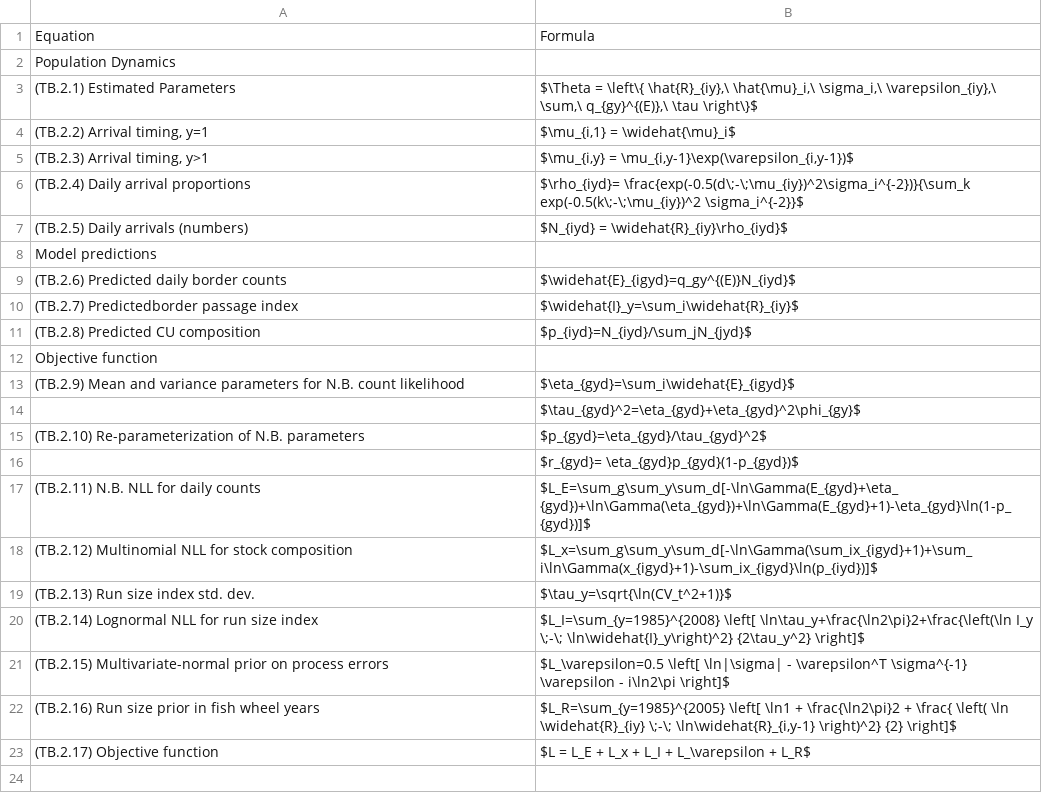
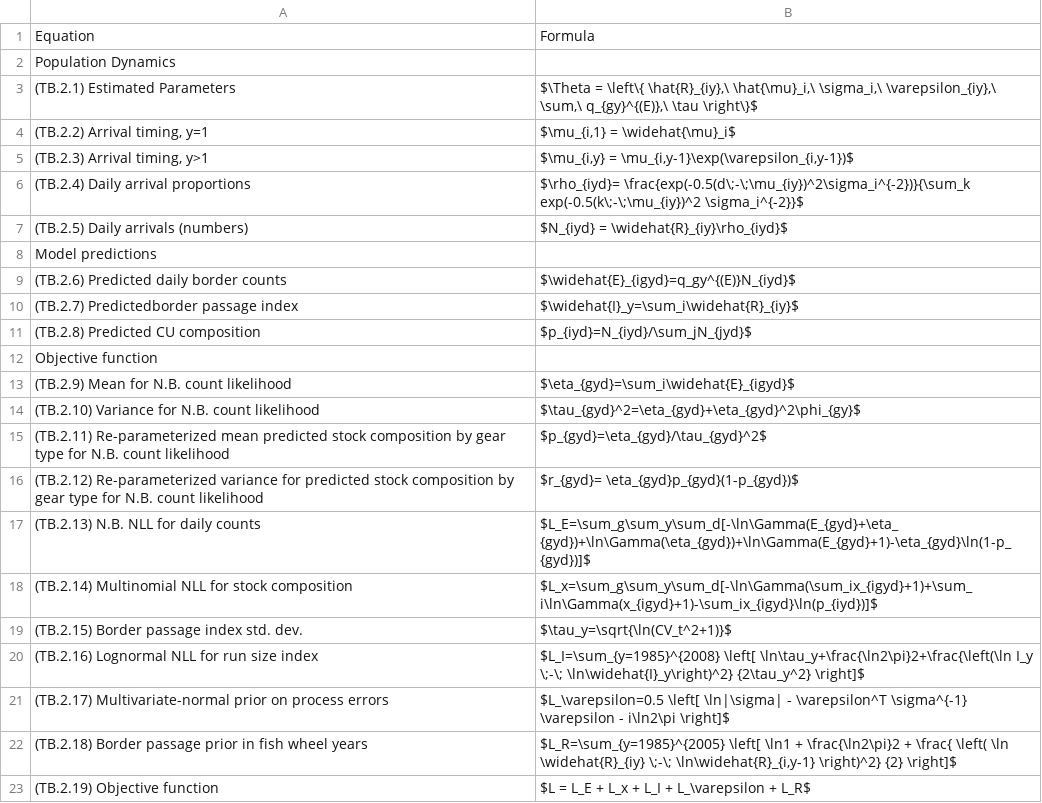
Before and after one commit to Pacific-salmon-assess/yukon-CK-ResDoc, a CSV file: csasdown/data/model-eqns.csv, drawn as a sheet.

```diff
--- a/csasdown/data/model-eqns.csv
+++ b/csasdown/data/model-eqns.csv
@@ -12,12 +12,12 @@ Model predictions,
 Objective function,
-(TB.2.9) Mean and variance parameters for N.B. count likelihood,$\eta_{gyd}=\sum_i\widehat{E}_{igyd}$
-,$\tau_{gyd}^2=\eta_{gyd}+\eta_{gyd}^2\phi_{gy}$
-(TB.2.10) Re-parameterization of N.B. parameters,$p_{gyd}=\eta_{gyd}/\tau_{gyd}^2$
-,$r_{gyd}= \eta_{gyd}p_{gyd}(1-p_{gyd})$
-(TB.2.11) N.B. NLL for daily counts,$L_E=\sum_g\sum_y\sum_d[-\ln\Gamma(E_{gyd}+\eta_{gyd})+\ln\Gamma(\eta_{gyd})+\ln\Gamma(E_{gyd}+1)-\eta_{gyd}\ln(1-p_{gyd})]$
-(TB.2.12) Multinomial NLL for stock composition,$L_x=\sum_g\sum_y\sum_d[-\ln\Gamma(\sum_ix_{igyd}+1)+\sum_i\ln\Gamma(x_{igyd}+1)-\sum_ix_{igyd}\ln(p_{iyd})]$
-(TB.2.13) Run size index std. dev.,$\tau_y=\sqrt{\ln(CV_t^2+1)}$
-(TB.2.14) Lognormal NLL for run size index,$L_I=\sum_{y=1985}^{2008} \left[ \ln\tau_y+\frac{\ln2\pi}2+\frac{\left(\ln I_y  \;-\; \ln\widehat{I}_y\right)^2} {2\tau_y^2} \right]$
-(TB.2.15) Multivariate-normal prior on process errors,$L_\varepsilon=0.5 \left[ \ln|\sigma| - \varepsilon^T \sigma^{-1} \varepsilon - i\ln2\pi \right]$
-(TB.2.16) Run size prior in fish wheel years,"$L_R=\sum_{y=1985}^{2005} \left[ \ln1 + \frac{\ln2\pi}2 + \frac{ \left( \ln \widehat{R}_{iy} \;-\; \ln\widehat{R}_{i,y-1} \right)^2} {2} \right]$"
-(TB.2.17) Objective function,$L = L_E + L_x + L_I + L_\varepsilon + L_R$
+(TB.2.9) Mean for N.B. count likelihood,$\eta_{gyd}=\sum_i\widehat{E}_{igyd}$
+(TB.2.10) Variance for N.B. count likelihood,$\tau_{gyd}^2=\eta_{gyd}+\eta_{gyd}^2\phi_{gy}$
+(TB.2.11) Re-parameterized mean predicted stock composition by gear type for N.B. count likelihood,$p_{gyd}=\eta_{gyd}/\tau_{gyd}^2$
+(TB.2.12) Re-parameterized variance for predicted stock composition by gear type for N.B. count likelihood,$r_{gyd}= \eta_{gyd}p_{gyd}(1-p_{gyd})$
+(TB.2.13) N.B. NLL for daily counts,$L_E=\sum_g\sum_y\sum_d[-\ln\Gamma(E_{gyd}+\eta_{gyd})+\ln\Gamma(\eta_{gyd})+\ln\Gamma(E_{gyd}+1)-\eta_{gyd}\ln(1-p_{gyd})]$
+(TB.2.14) Multinomial NLL for stock composition,$L_x=\sum_g\sum_y\sum_d[-\ln\Gamma(\sum_ix_{igyd}+1)+\sum_i\ln\Gamma(x_{igyd}+1)-\sum_ix_{igyd}\ln(p_{iyd})]$
+(TB.2.15) Border passage index std. dev.,$\tau_y=\sqrt{\ln(CV_t^2+1)}$
+(TB.2.16) Lognormal NLL for run size index,$L_I=\sum_{y=1985}^{2008} \left[ \ln\tau_y+\frac{\ln2\pi}2+\frac{\left(\ln I_y  \;-\; \ln\widehat{I}_y\right)^2} {2\tau_y^2} \right]$
+(TB.2.17) Multivariate-normal prior on process errors,$L_\varepsilon=0.5 \left[ \ln|\sigma| - \varepsilon^T \sigma^{-1} \varepsilon - i\ln2\pi \right]$
+(TB.2.18) Border passage prior in fish wheel years,"$L_R=\sum_{y=1985}^{2005} \left[ \ln1 + \frac{\ln2\pi}2 + \frac{ \left( \ln \widehat{R}_{iy} \;-\; \ln\widehat{R}_{i,y-1} \right)^2} {2} \right]$"
+(TB.2.19) Objective function,$L = L_E + L_x + L_I + L_\varepsilon + L_R$
```
Also changed, not shown: csasdown/data/notations.csv, 3 other files.
